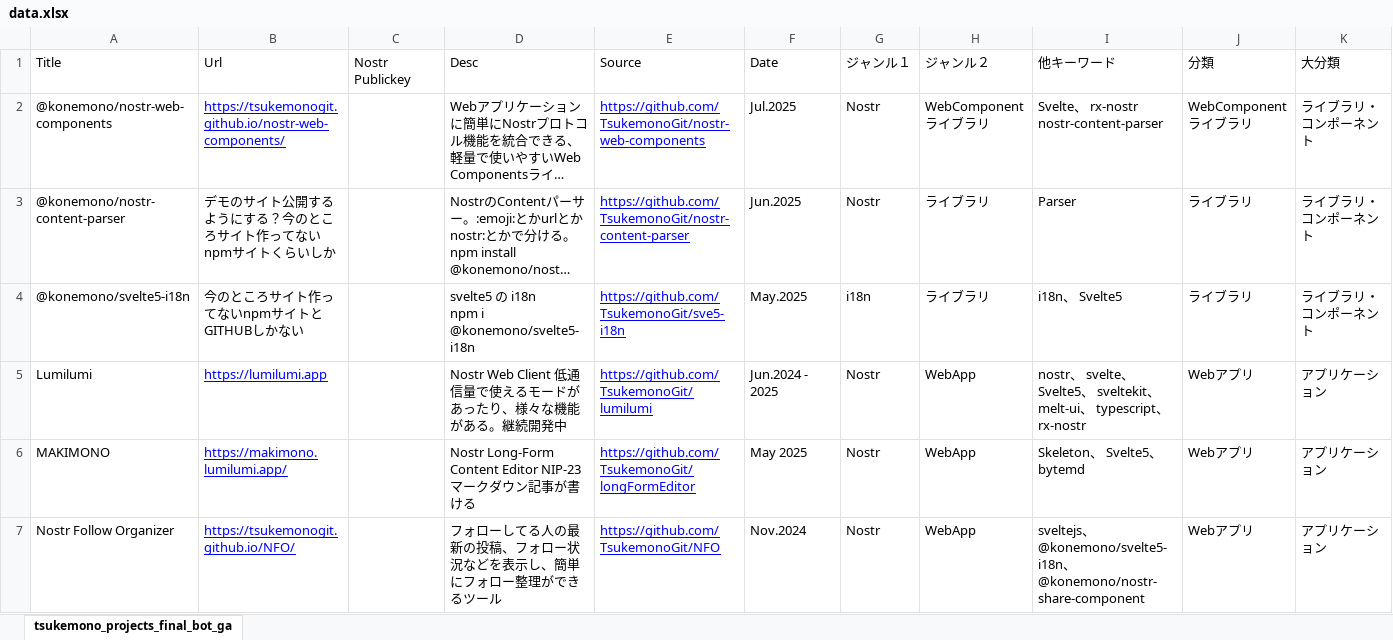
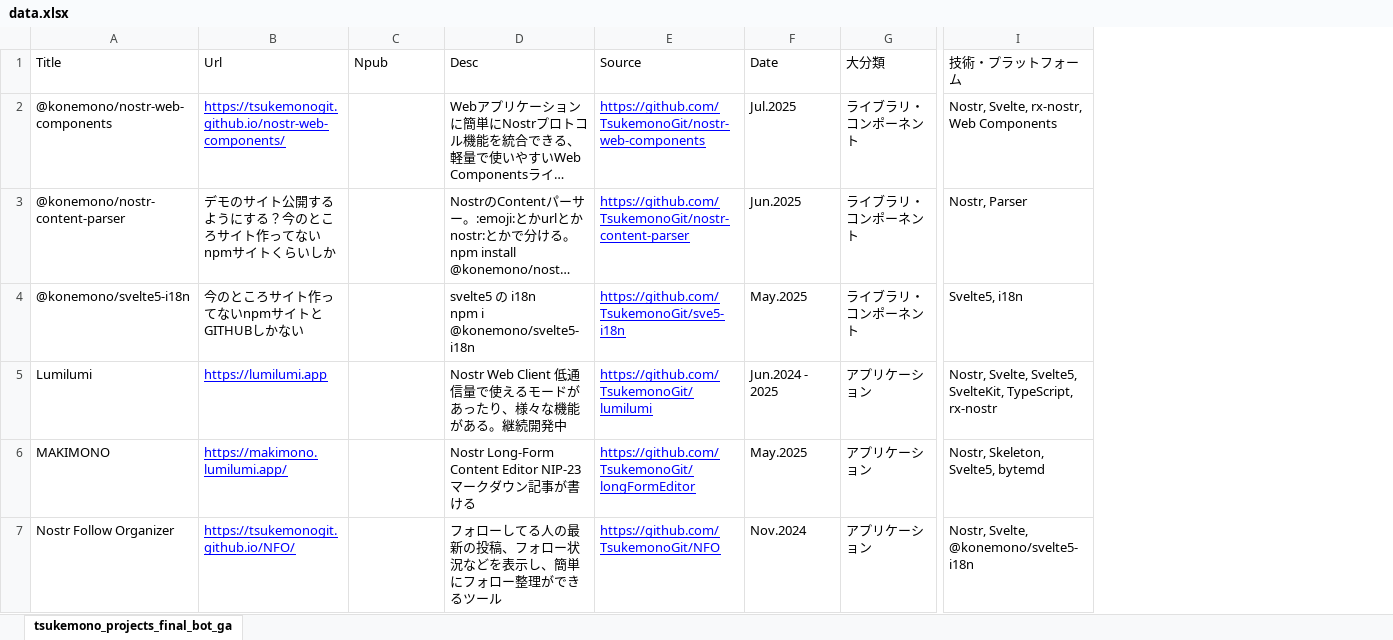
Before and after one commit to TsukemonoGit/TsukemonoGit.github.io, an Excel workbook: static/data.xlsx, sheet tsukemono_projects_final_bot_ga, drawn as a sheet; only a part is shown, gaps mark what is left out; long unchanged cells end in …; values as stored, in another font and other column widths than the file's, no borders; removed rows and columns are numbered as before the commit, all else as after; the diff covers the shown part only; the diff names each change by its address in the sheet, - before the commit and + after, or states it on an @@ line.

Commit message:
date

```diff
--- a/static/data.xlsx (sheet tsukemono_projects_final_bot_ga)
+++ b/static/data.xlsx (sheet tsukemono_projects_final_bot_ga)
-column G (ジャンル１), rows 2-7: Nostr | Nostr | i18n | Nostr | Nostr | Nostr
-column H (ジャンル２), rows 2-7: WebComponentライブラリ | ライブラリ | ライブラリ | WebApp | WebApp | WebApp
-column I (他キーワード), rows 2-7: Svelte、 rx-nostr nostr-content-parser | Parser | i18n、 Svelte5 | nostr、 svelte、 Svelte5、 sveltekit、 melt-ui、 typescript、 rx-nostr | Skeleton、 Svelte5、 bytemd | sveltejs、@konemono/svelte5-i18n、 @konemono/nostr-share-component
-column J (分類), rows 2-7: WebComponentライブラリ | ライブラリ | ライブラリ | Webアプリ | Webアプリ | Webアプリ
+column I (技術・プラットフォーム), rows 2-7: Nostr, Svelte, rx-nostr, Web Components | Nostr, Parser | Svelte5, i18n | Nostr, Svelte, Svelte5, SvelteKit, TypeScript, rx-nostr | Nostr, Skeleton, Svelte5, bytemd | Nostr, Svelte, @konemono/svelte5-i18n
-C1: Nostr Publickey
+C1: Npub
-F6 (Date): May 2025
+F6 (Date): May.2025
```
Also changed, not shown: 15 edited cells elsewhere in this sheet, 13 other files.
